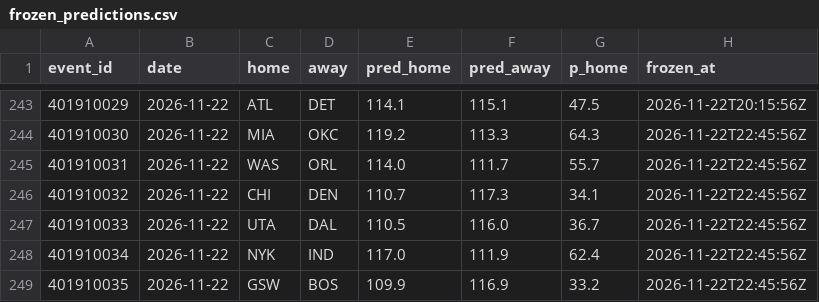
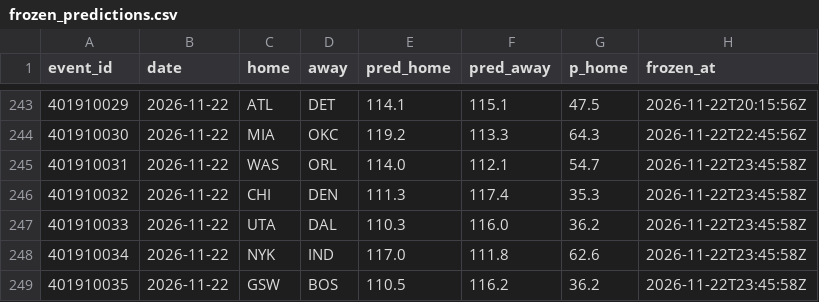
Before and after one commit to harisbyhaqi/hoopcast, a CSV file: data/frozen_predictions.csv, drawn as a sheet; only a part is shown, gaps mark what is left out.

```diff
--- a/data/frozen_predictions.csv
+++ b/data/frozen_predictions.csv
@@ -244,6 +244,6 @@ event_id,date,home,away,pred_home,pred_away,p_home,frozen_at
 401910030,2026-11-22,MIA,OKC,119.2,113.3,64.3,2026-11-22T22:45:56Z
-401910031,2026-11-22,WAS,ORL,114.0,111.7,55.7,2026-11-22T22:45:56Z
-401910032,2026-11-22,CHI,DEN,110.7,117.3,34.1,2026-11-22T22:45:56Z
-401910033,2026-11-22,UTA,DAL,110.5,116.0,36.7,2026-11-22T22:45:56Z
-401910034,2026-11-22,NYK,IND,117.0,111.9,62.4,2026-11-22T22:45:56Z
-401910035,2026-11-22,GSW,BOS,109.9,116.9,33.2,2026-11-22T22:45:56Z
+401910031,2026-11-22,WAS,ORL,114.0,112.1,54.7,2026-11-22T23:45:58Z
+401910032,2026-11-22,CHI,DEN,111.3,117.4,35.3,2026-11-22T23:45:58Z
+401910033,2026-11-22,UTA,DAL,110.3,116.0,36.2,2026-11-22T23:45:58Z
+401910034,2026-11-22,NYK,IND,117.0,111.8,62.6,2026-11-22T23:45:58Z
+401910035,2026-11-22,GSW,BOS,110.5,116.2,36.2,2026-11-22T23:45:58Z
```
Also changed, not shown: data/raw/games_raw.csv, data/schedule.csv, 9 other files.
